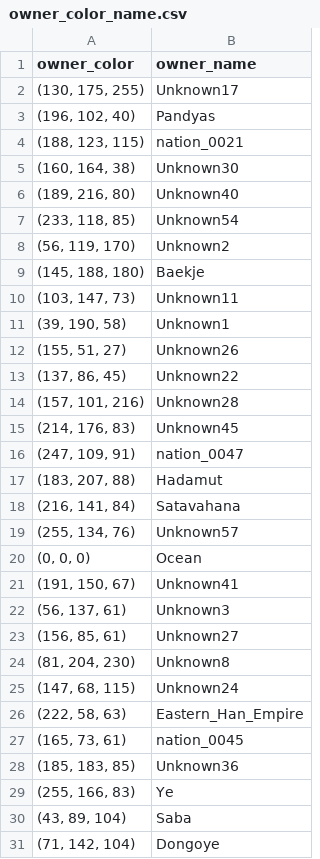
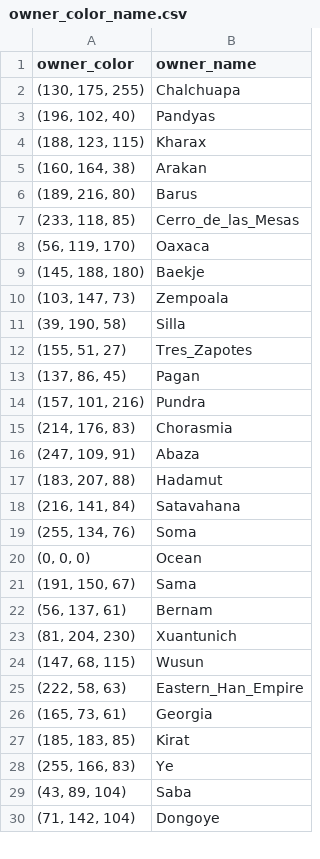
Before and after one commit to Alexxiconify/Rome-Game, a CSV file: src/resources/data/owner_color_name.csv, drawn as a sheet; only a part is shown; the diff covers the shown part only.

```diff
--- a/src/resources/data/owner_color_name.csv
+++ b/src/resources/data/owner_color_name.csv
@@ -1,29 +1,28 @@
 owner_color,owner_name
-"(130, 175, 255)",Unknown17
+"(130, 175, 255)",Chalchuapa
 "(196, 102, 40)",Pandyas
-"(188, 123, 115)",nation_0021
-"(160, 164, 38)",Unknown30
-"(189, 216, 80)",Unknown40
-"(233, 118, 85)",Unknown54
-"(56, 119, 170)",Unknown2
+"(188, 123, 115)",Kharax
+"(160, 164, 38)",Arakan
+"(189, 216, 80)",Barus
+"(233, 118, 85)",Cerro_de_las_Mesas
+"(56, 119, 170)",Oaxaca
 "(145, 188, 180)",Baekje
-"(103, 147, 73)",Unknown11
-"(39, 190, 58)",Unknown1
-"(155, 51, 27)",Unknown26
-"(137, 86, 45)",Unknown22
-"(157, 101, 216)",Unknown28
-"(214, 176, 83)",Unknown45
-"(247, 109, 91)",nation_0047
+"(103, 147, 73)",Zempoala
+"(39, 190, 58)",Silla
+"(155, 51, 27)",Tres_Zapotes
+"(137, 86, 45)",Pagan
+"(157, 101, 216)",Pundra
+"(214, 176, 83)",Chorasmia
+"(247, 109, 91)",Abaza
 "(183, 207, 88)",Hadamut
 "(216, 141, 84)",Satavahana
-"(255, 134, 76)",Unknown57
+"(255, 134, 76)",Soma
 "(0, 0, 0)",Ocean
-"(191, 150, 67)",Unknown41
-"(56, 137, 61)",Unknown3
-"(156, 85, 61)",Unknown27
-"(81, 204, 230)",Unknown8
-"(147, 68, 115)",Unknown24
+"(191, 150, 67)",Sama
+"(56, 137, 61)",Bernam
+"(81, 204, 230)",Xuantunich
+"(147, 68, 115)",Wusun
 "(222, 58, 63)",Eastern_Han_Empire
-"(165, 73, 61)",nation_0045
-"(185, 183, 85)",Unknown36
+"(165, 73, 61)",Georgia
+"(185, 183, 85)",Kirat
 "(255, 166, 83)",Ye
```
Also changed, not shown: 2 removed rows and 30 edited cells elsewhere in this file, 3 other files.
